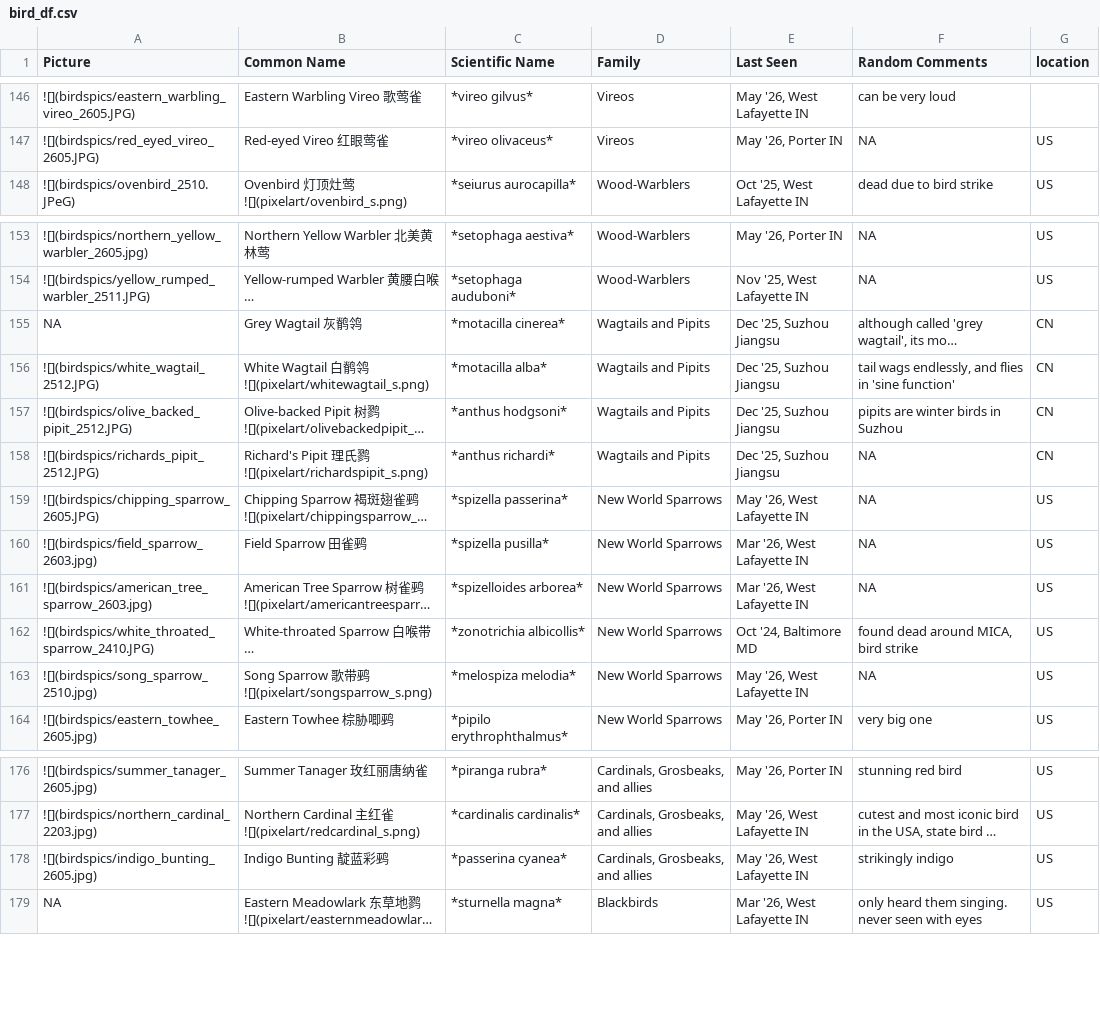
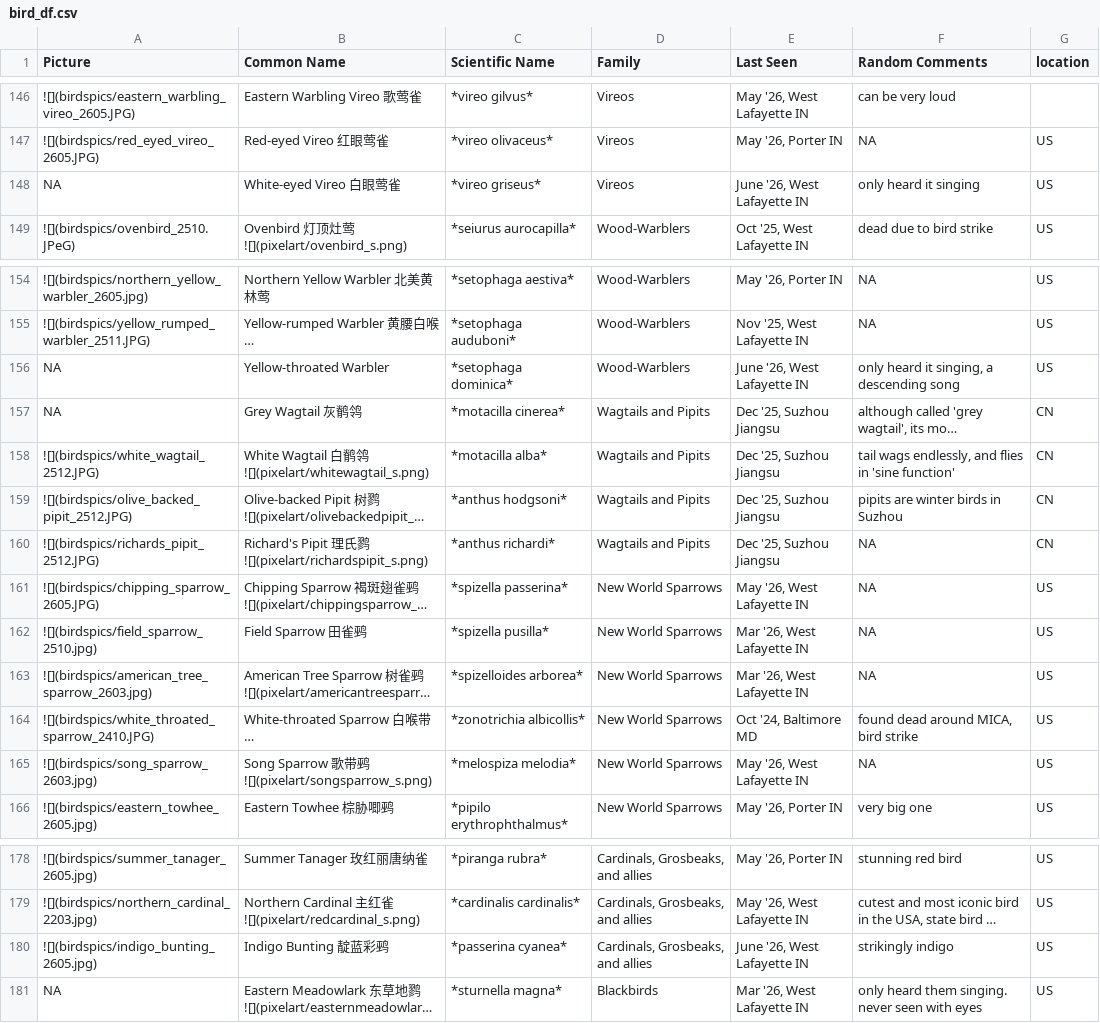
Before and after one commit to yyraven/quarto-blog, a CSV file: personal/nd_birding/bird_df.csv, drawn as a sheet; only a part is shown, gaps mark what is left out; long unchanged cells end in …; addresses are those after the commit; the diff names each change by its address in the sheet, - before the commit and + after, or states it on an @@ line.

```diff
--- a/personal/nd_birding/bird_df.csv
+++ b/personal/nd_birding/bird_df.csv
+row 148: NA | White-eyed Vireo 白眼莺雀 | *vireo griseus* | Vireos | June '26, West Lafayette IN | only heard it singing | US
+row 156: NA | Yellow-throated Warbler | *setophaga dominica* | Wood-Warblers | June '26, West Lafayette IN | only heard it singing, a descending song | US
-A162 (Picture): ![](birdspics/field_sparrow_2603.jpg)
+A162 (Picture): ![](birdspics/field_sparrow_2510.jpg)
-A165 (Picture): ![](birdspics/song_sparrow_2510.jpg)
+A165 (Picture): ![](birdspics/song_sparrow_2603.jpg)
-E180 (Last Seen): May '26, West Lafayette IN
+E180 (Last Seen): June '26, West Lafayette IN
```
Also changed, not shown: personal/nd_birding/lifer_df.csv, 43 other files.
